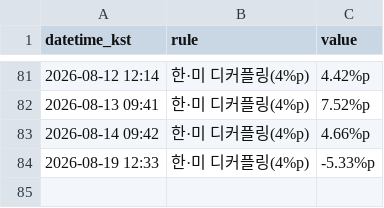
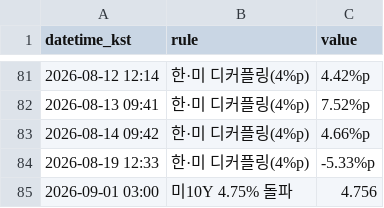
Before and after one commit to Carrick16GGMU/Carrick-the-Glory, a CSV file: alerts_log.csv, drawn as a sheet; only a part is shown, gaps mark what is left out.

```diff
--- a/alerts_log.csv
+++ b/alerts_log.csv
@@ -84 +84,2 @@ datetime_kst,rule,value
 2026-08-19 12:33,한·미 디커플링(4%p),-5.33%p
+2026-09-01 03:00,미10Y 4.75% 돌파,4.756
```
Also changed, not shown: 1 other file.
